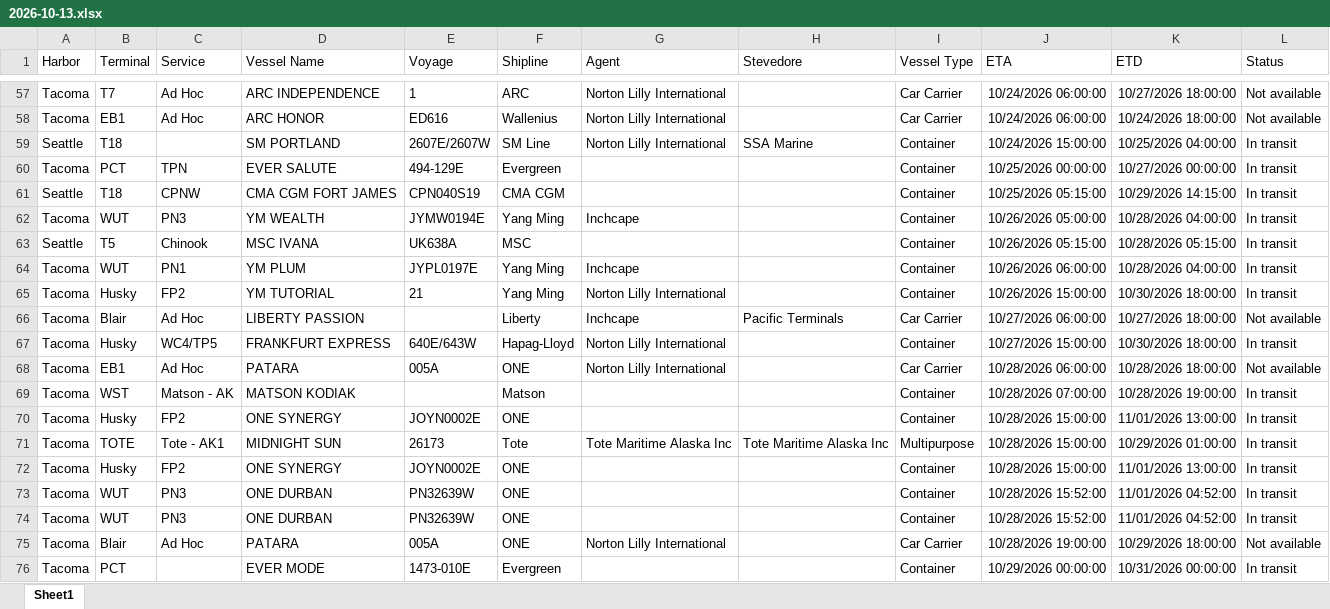
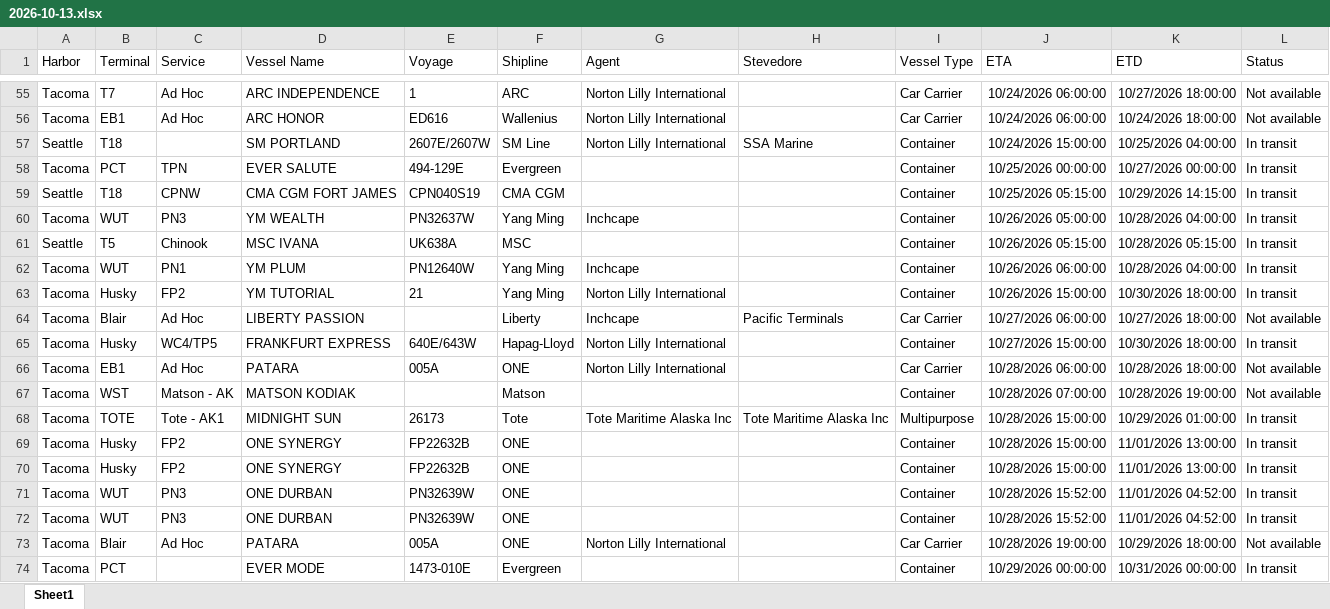
Before and after one commit to TheJoe1990/Ilwu, an Excel workbook: data/vessels/2026-10-13.xlsx, sheet Sheet1, drawn as a sheet; only a part is shown, gaps mark what is left out; values as stored, in another font and other column widths than the file's, no borders; table styles not drawn; removed rows and columns are numbered as before the commit, all else as after; the diff covers the shown part only; the diff names each change by its address in the sheet, - before the commit and + after, or states it on an @@ line.

```diff
--- a/data/vessels/2026-10-13.xlsx (sheet Sheet1)
+++ b/data/vessels/2026-10-13.xlsx (sheet Sheet1)
-E60 (Voyage): JYMW0194E
+E60 (Voyage): PN32637W
-E62 (Voyage): JYPL0197E
+E62 (Voyage): PN12640W
-L67 (Status): In transit
+L67 (Status): Not available
-row 70: Tacoma | Husky | FP2 | ONE SYNERGY | JOYN0002E | ONE |  |  | Container | 10/28/2026 15:00:00 | 11/01/2026 13:00:00 | In transit
-E69 (Voyage): JOYN0002E
+E69 (Voyage): FP22632B
+row 70: Tacoma | Husky | FP2 | ONE SYNERGY | FP22632B | ONE |  |  | Container | 10/28/2026 15:00:00 | 11/01/2026 13:00:00 | In transit
```
Also changed, not shown: 3 added rows, 5 removed rows, 7 moved rows and 13 edited cells elsewhere in this sheet, 3 other files.
